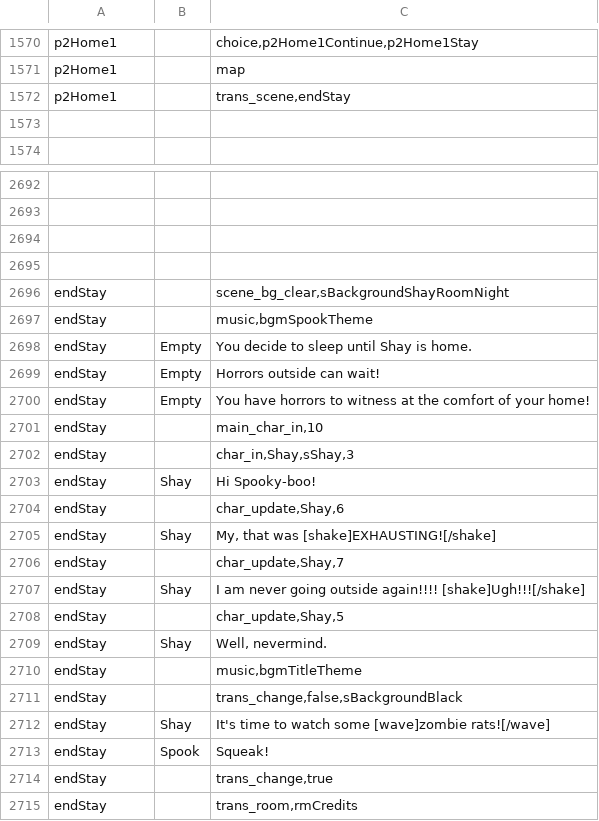
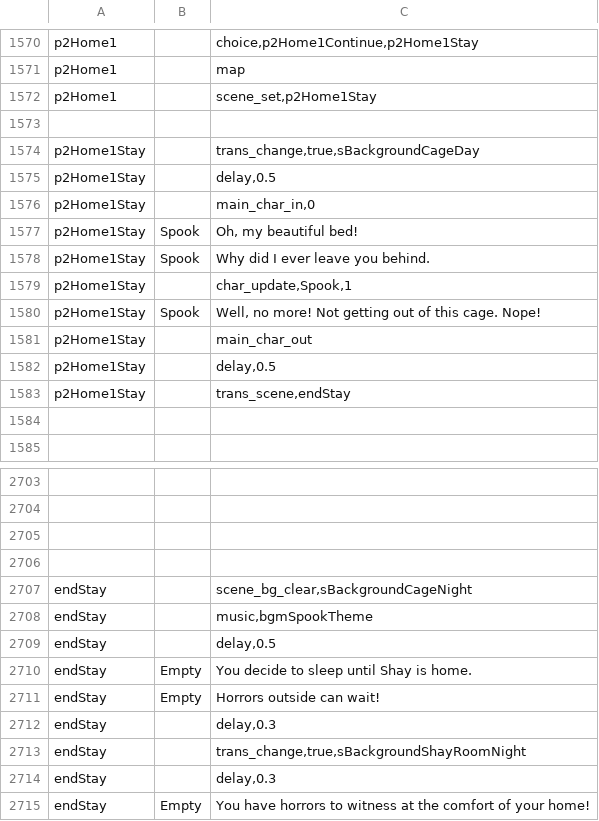
Before and after one commit to kazak29/Spooktober_2026_GameJam, a CSV file: datafiles/lines.csv, drawn as a sheet; only a part is shown, gaps mark what is left out; the shorter side is filled out with more unchanged rows; addresses are those after the commit; the diff names each change by its address in the sheet, - before the commit and + after, or states it on an @@ line.

Commit message:
added cage day bg to stay in ending

```diff
--- a/datafiles/lines.csv
+++ b/datafiles/lines.csv
-C1572: trans_scene,endStay
+C1572: scene_set,p2Home1Stay
+row 1573: (empty)
+row 1574: p2Home1Stay |  | trans_change,true,sBackgroundCageDay
+row 1575: p2Home1Stay |  | delay,0.5
+row 1576: p2Home1Stay |  | main_char_in,0
+row 1577: p2Home1Stay | Spook | Oh, my beautiful bed!
+row 1578: p2Home1Stay | Spook | Why did I ever leave you behind.
+row 1579: p2Home1Stay |  | char_update,Spook,1
+row 1580: p2Home1Stay | Spook | Well, no more! Not getting out of this cage. Nope!
+row 1581: p2Home1Stay |  | main_char_out
+row 1582: p2Home1Stay |  | delay,0.5
+row 1583: p2Home1Stay |  | trans_scene,endStay
-C2707: scene_bg_clear,sBackgroundShayRoomNight
+C2707: scene_bg_clear,sBackgroundCageNight
+row 2709: endStay |  | delay,0.5
+row 2712: endStay |  | delay,0.3
+row 2713: endStay |  | trans_change,true,sBackgroundShayRoomNight
+row 2714: endStay |  | delay,0.3
```
Also changed, not shown: 4 other files.
